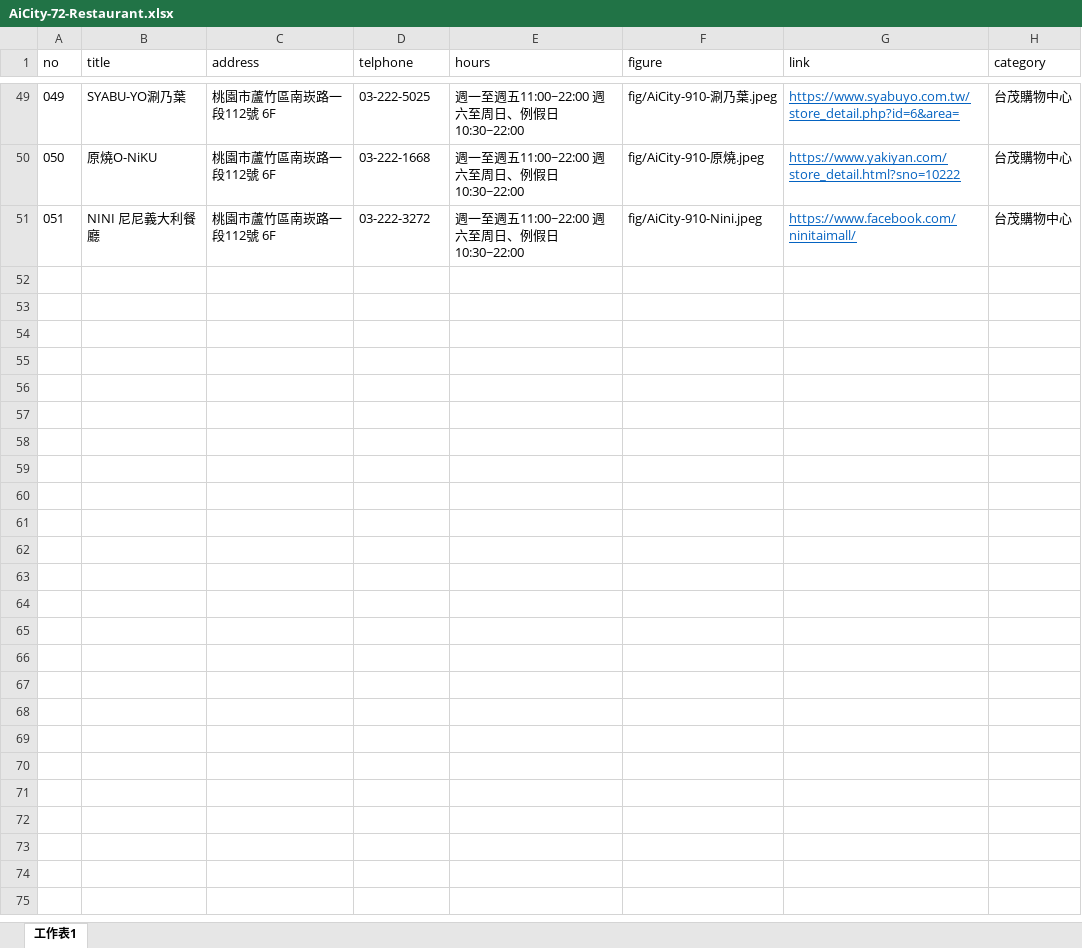
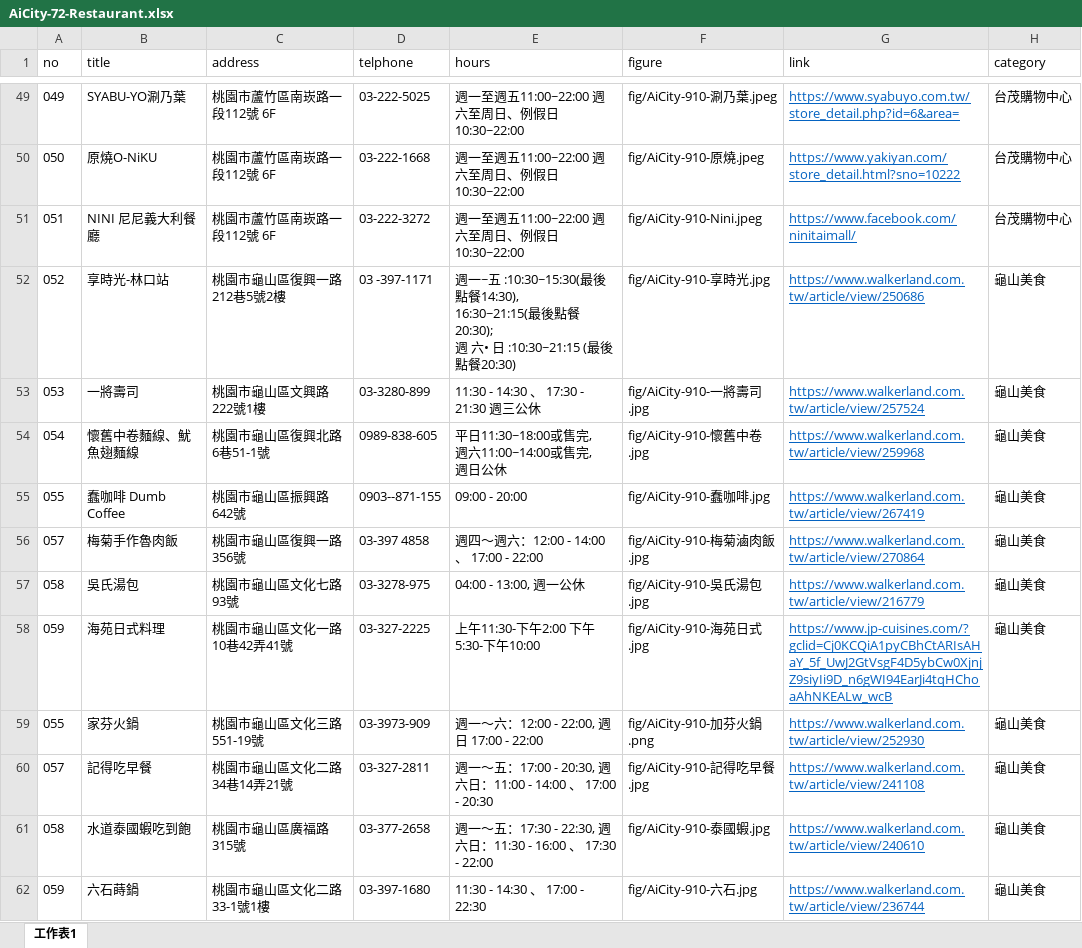
Before and after one commit to TCWang/AiCity2019, an Excel workbook: db/AiCity-72-Restaurant.xlsx, sheet 工作表1, drawn as a sheet; only a part is shown, gaps mark what is left out; values as stored, in another font and other column widths than the file's, no borders; ↵ is a line break in a cell; the diff names each change by its address in the sheet, - before the commit and + after, or states it on an @@ line.

```diff
--- a/db/AiCity-72-Restaurant.xlsx (sheet 工作表1)
+++ b/db/AiCity-72-Restaurant.xlsx (sheet 工作表1)
+row 52: 052 | 享時光-林口站 | 桃園市龜山區復興一路212巷5號2樓 | 03 -397-1171 | 週一~五 :10:30~15:30(最後點餐14:30), ↵ 16:30~21:15(最後點餐20:30); ↵ 週 六• 日 :10:30~21:15 (最後點餐20:30) | fig/AiCity-910-享時光.jpg | https://www.walkerland.com.tw/article/view/250686 | 龜山美食
+row 53: 053 | 一將壽司 | 桃園市龜山區文興路222號1樓 | 03-3280-899 | 11:30 - 14:30 、 17:30 - 21:30 週三公休 | fig/AiCity-910-一將壽司.jpg | https://www.walkerland.com.tw/article/view/257524 | 龜山美食
+row 54: 054 | 懷舊中卷麵線、魷魚翅麵線 | 桃園市龜山區復興北路6巷51-1號 | 0989-838-605 | 平日11:30~18:00或售完, ↵ 週六11:00~14:00或售完, ↵ 週日公休 | fig/AiCity-910-懷舊中卷.jpg | https://www.walkerland.com.tw/article/view/259968 | 龜山美食
+row 55: 055 | 蠢咖啡 Dumb Coffee | 桃園市龜山區振興路642號 | 0903--871-155 | 09:00 - 20:00 | fig/AiCity-910-蠢咖啡.jpg | https://www.walkerland.com.tw/article/view/267419 | 龜山美食
+row 56: 057 | 梅菊手作魯肉飯 | 桃園市龜山區復興一路356號 | 03-397 4858 | 週四～週六：12:00 - 14:00 、 17:00 - 22:00 | fig/AiCity-910-梅菊滷肉飯.jpg | https://www.walkerland.com.tw/article/view/270864 | 龜山美食
+row 57: 058 | 吳氏湯包 | 桃園市龜山區文化七路93號 | 03-3278-975 | 04:00 - 13:00, 週一公休 | fig/AiCity-910-吳氏湯包.jpg | https://www.walkerland.com.tw/article/view/216779 | 龜山美食
+row 58: 059 | 海苑日式料理 | 桃園市龜山區文化一路10巷42弄41號 | 03-327-2225 | 上午11:30-下午2:00 下午5:30-下午10:00 | fig/AiCity-910-海苑日式.jpg | https://www.jp-cuisines.com/?gclid=Cj0KCQiA1pyCBhCtARIsAHaY_5f_UwJ2GtVsgF4D5ybCw0XjnjZ9siyIi9D_n6gWI94EarJi4tqHChoaAhNKEALw_wcB | 龜山美食
+row 59: 055 | 家芬火鍋 | 桃園市龜山區文化三路551-19號 | 03-3973-909 | 週一～六：12:00 - 22:00, 週日 17:00 - 22:00 | fig/AiCity-910-加芬火鍋.png | https://www.walkerland.com.tw/article/view/252930 | 龜山美食
+row 60: 057 | 記得吃早餐 | 桃園市龜山區文化二路34巷14弄21號 | 03-327-2811 | 週一～五：17:00 - 20:30, 週六日：11:00 - 14:00 、 17:00 - 20:30 | fig/AiCity-910-記得吃早餐.jpg | https://www.walkerland.com.tw/article/view/241108 | 龜山美食
+row 61: 058 | 水道泰國蝦吃到飽 | 桃園市龜山區廣福路315號 | 03-377-2658 | 週一～五：17:30 - 22:30, 週六日：11:30 - 16:00 、 17:30 - 22:00 | fig/AiCity-910-泰國蝦.jpg | https://www.walkerland.com.tw/article/view/240610 | 龜山美食
+row 62: 059 | 六石蒔鍋 | 桃園市龜山區文化二路33-1號1樓 | 03-397-1680 | 11:30 - 14:30 、 17:00 - 22:30 | fig/AiCity-910-六石.jpg | https://www.walkerland.com.tw/article/view/236744 | 龜山美食
```
Also changed, not shown: 15 other files.
